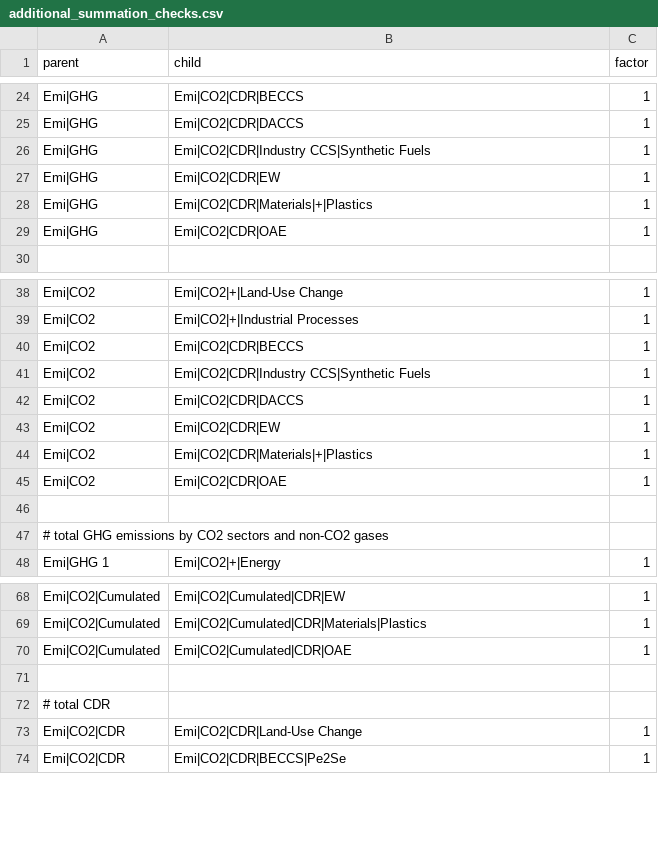
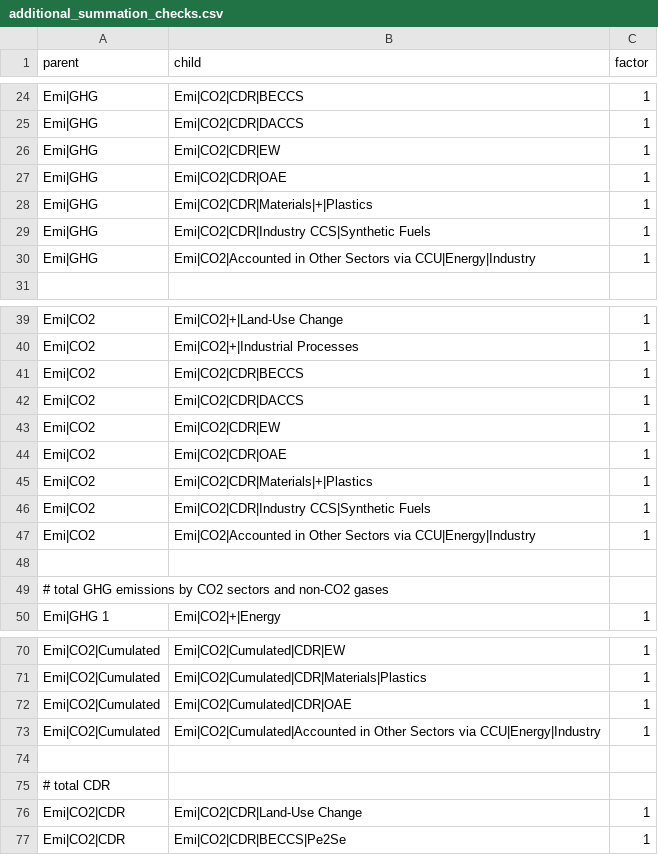
Before and after one commit to tonnrueter/remind2, a CSV file: inst/extdata/additional_summation_checks.csv, drawn as a sheet; only a part is shown, gaps mark what is left out.

Commit message:
add new variables for emissions accounted in other sectors via CCU to cs2 and summation checks

```diff
--- a/inst/extdata/additional_summation_checks.csv
+++ b/inst/extdata/additional_summation_checks.csv
@@ -25,6 +25,7 @@ Emi|GHG;Emi|CO2|CDR|BECCS;1
 Emi|GHG;Emi|CO2|CDR|DACCS;1
+Emi|GHG;Emi|CO2|CDR|EW;1
+Emi|GHG;Emi|CO2|CDR|OAE;1
+Emi|GHG;Emi|CO2|CDR|Materials|+|Plastics;1
 Emi|GHG;Emi|CO2|CDR|Industry CCS|Synthetic Fuels;1
-Emi|GHG;Emi|CO2|CDR|EW;1
-Emi|GHG;Emi|CO2|CDR|Materials|+|Plastics;1
-Emi|GHG;Emi|CO2|CDR|OAE;1
+Emi|GHG;Emi|CO2|Accounted in Other Sectors via CCU|Energy|Industry;1
 ;;
@@ -40,7 +41,8 @@ Emi|CO2;Emi|CO2|+|Industrial Processes;1
 Emi|CO2;Emi|CO2|CDR|BECCS;1
-Emi|CO2;Emi|CO2|CDR|Industry CCS|Synthetic Fuels;1
 Emi|CO2;Emi|CO2|CDR|DACCS;1
 Emi|CO2;Emi|CO2|CDR|EW;1
+Emi|CO2;Emi|CO2|CDR|OAE;1
 Emi|CO2;Emi|CO2|CDR|Materials|+|Plastics;1
-Emi|CO2;Emi|CO2|CDR|OAE;1
+Emi|CO2;Emi|CO2|CDR|Industry CCS|Synthetic Fuels;1
+Emi|CO2;Emi|CO2|Accounted in Other Sectors via CCU|Energy|Industry;1
 ;;
@@ -70,2 +72,3 @@ Emi|CO2|Cumulated;Emi|CO2|Cumulated|CDR|Materials|Plastics;1
 Emi|CO2|Cumulated;Emi|CO2|Cumulated|CDR|OAE;1
+Emi|CO2|Cumulated;Emi|CO2|Cumulated|Accounted in Other Sectors via CCU|Energy|Industry;1
 ;;
```
Also changed, not shown: 1 other file.
